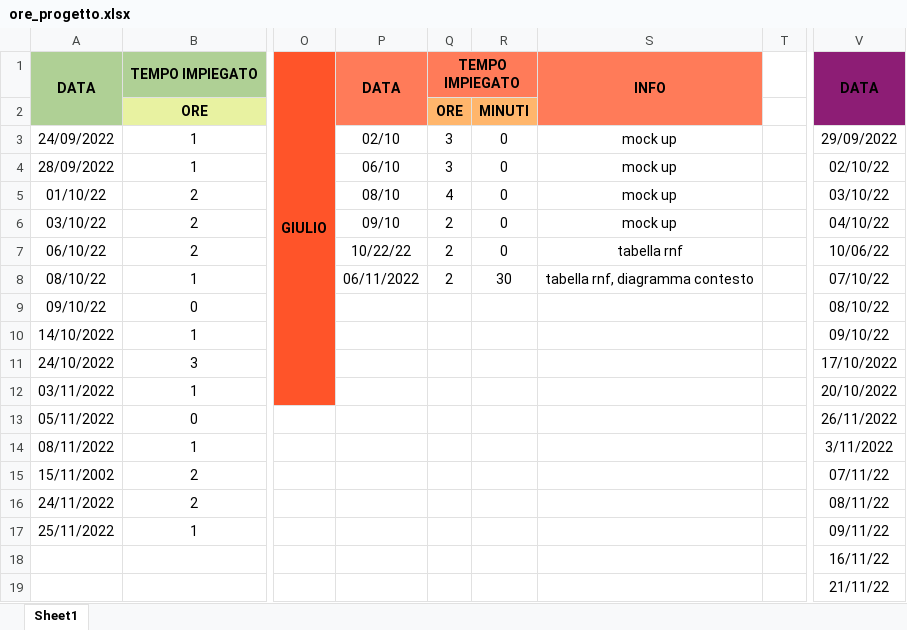
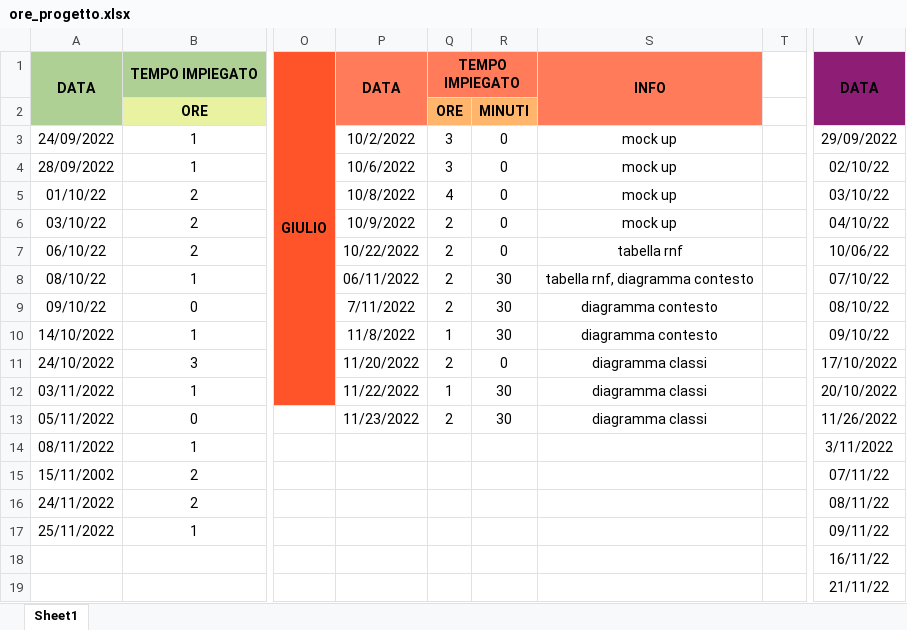
Before and after one commit to JustCook1/Tracking_lavoro, an Excel workbook: ore_progetto.xlsx, sheet Sheet1, drawn as a sheet; only a part is shown, gaps mark what is left out; values as stored, in another font and other column widths than the file's, no borders; the diff names each change by its address in the sheet, - before the commit and + after, or states it on an @@ line.

Commit message:
aggiornate ore

```diff
--- a/ore_progetto.xlsx (sheet Sheet1)
+++ b/ore_progetto.xlsx (sheet Sheet1)
-P3: 02/10
+P3: 10/2/2022
-P4: 06/10
+P4: 10/6/2022
-P5: 08/10
+P5: 10/8/2022
-P6: 09/10
+P6: 10/9/2022
-P7: 10/22/22
+P7: 10/22/2022
-P9: (empty)
+P9: 7/11/2022
-Q9: (empty)
+Q9: 2
-R9:R10: (empty)
+R9:R10: 30
-S9:S10: (empty)
+S9:S10: diagramma contesto
-P10: (empty)
+P10: 11/8/2022
-Q10: (empty)
+Q10: 1
-P11: (empty)
+P11: 11/20/2022
-Q11: (empty)
+Q11: 2
-R11: (empty)
+R11: 0
-S11:S13: (empty)
+S11:S13: diagramma classi
-P12: (empty)
+P12: 11/22/2022
-Q12: (empty)
+Q12: 1
-R12:R13: (empty)
+R12:R13: 30
-P13: (empty)
+P13: 11/23/2022
-Q13: (empty)
+Q13: 2
-V13: 26/11/2022
+V13: 11/26/2022
```
